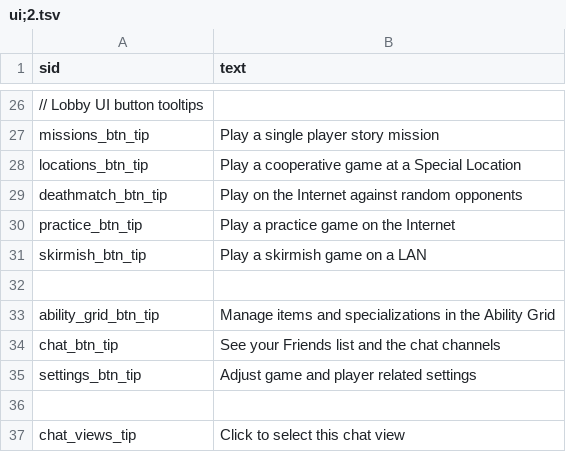
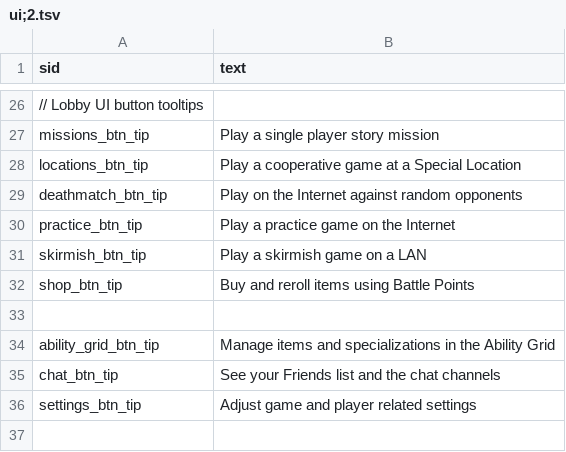
Before and after one commit to CrashDown963/Worldshift, a TSV file: data/texts/en/ui;2.tsv, drawn as a sheet; only a part is shown, gaps mark what is left out; the shorter side is filled out with more unchanged rows; the diff names each change by its address in the sheet, - before the commit and + after, or states it on an @@ line.

```diff
--- a/data/texts/en/ui;2.tsv
+++ b/data/texts/en/ui;2.tsv
+row 32: shop_btn_tip | Buy and reroll items using Battle Points
```
Also changed, not shown: data/db/items/items.tsv, data/texts/en/ui.tsv, 9 other files.
